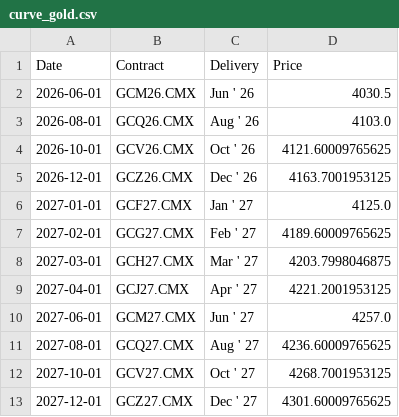
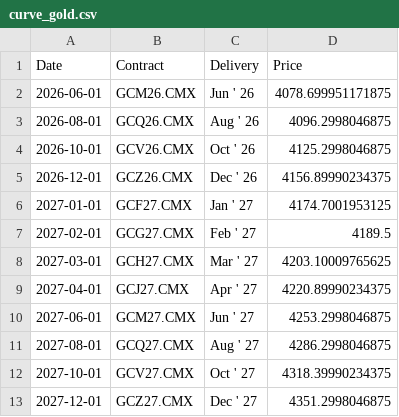
Before and after one commit to dalmeidauriay-ai/cross_market_dashboard, a CSV file: data/processed/futures_curves/curve_gold.csv, drawn as a sheet.

```diff
--- a/data/processed/futures_curves/curve_gold.csv
+++ b/data/processed/futures_curves/curve_gold.csv
@@ -1,13 +1,13 @@
 Date,Contract,Delivery,Price
-2026-06-01,GCM26.CMX,Jun ' 26,4030.5
-2026-08-01,GCQ26.CMX,Aug ' 26,4103.0
-2026-10-01,GCV26.CMX,Oct ' 26,4121.60009765625
-2026-12-01,GCZ26.CMX,Dec ' 26,4163.7001953125
-2027-01-01,GCF27.CMX,Jan ' 27,4125.0
-2027-02-01,GCG27.CMX,Feb ' 27,4189.60009765625
-2027-03-01,GCH27.CMX,Mar ' 27,4203.7998046875
-2027-04-01,GCJ27.CMX,Apr ' 27,4221.2001953125
-2027-06-01,GCM27.CMX,Jun ' 27,4257.0
-2027-08-01,GCQ27.CMX,Aug ' 27,4236.60009765625
-2027-10-01,GCV27.CMX,Oct ' 27,4268.7001953125
-2027-12-01,GCZ27.CMX,Dec ' 27,4301.60009765625
+2026-06-01,GCM26.CMX,Jun ' 26,4078.699951171875
+2026-08-01,GCQ26.CMX,Aug ' 26,4096.2998046875
+2026-10-01,GCV26.CMX,Oct ' 26,4125.2998046875
+2026-12-01,GCZ26.CMX,Dec ' 26,4156.89990234375
+2027-01-01,GCF27.CMX,Jan ' 27,4174.7001953125
+2027-02-01,GCG27.CMX,Feb ' 27,4189.5
+2027-03-01,GCH27.CMX,Mar ' 27,4203.10009765625
+2027-04-01,GCJ27.CMX,Apr ' 27,4220.89990234375
+2027-06-01,GCM27.CMX,Jun ' 27,4253.2998046875
+2027-08-01,GCQ27.CMX,Aug ' 27,4286.2998046875
+2027-10-01,GCV27.CMX,Oct ' 27,4318.39990234375
+2027-12-01,GCZ27.CMX,Dec ' 27,4351.2998046875
```
Also changed, not shown: data/processed/hist_metals.csv, data/processed/indices_snapshot.csv, 22 other files.
